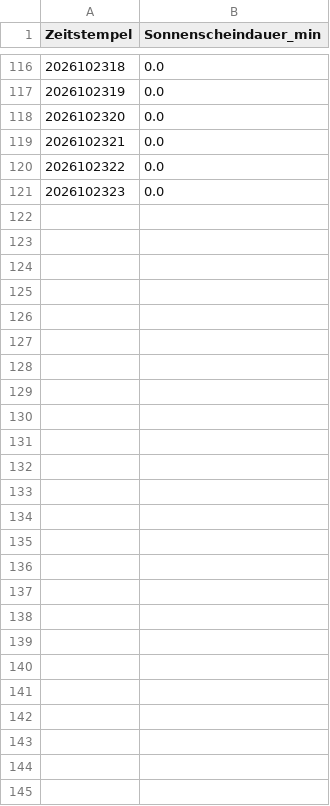
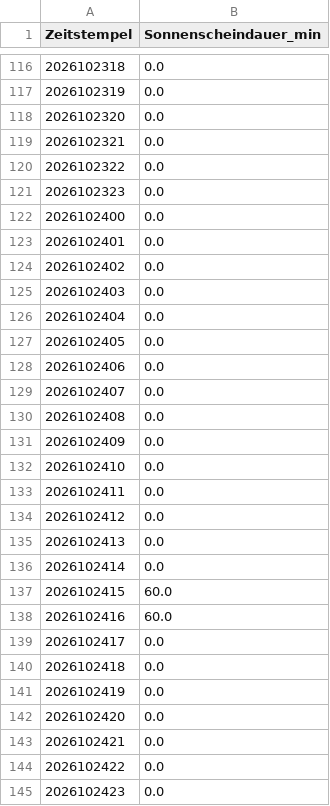
Before and after one commit to deus-ex-machina-bit/wetter-metar, a CSV file: sonne_openmeteo.csv, drawn as a sheet; only a part is shown, gaps mark what is left out.

```diff
--- a/sonne_openmeteo.csv
+++ b/sonne_openmeteo.csv
@@ -121 +121,25 @@ Zeitstempel;Sonnenscheindauer_min
 2026102323;0.0
+2026102400;0.0
+2026102401;0.0
+2026102402;0.0
+2026102403;0.0
+2026102404;0.0
+2026102405;0.0
+2026102406;0.0
+2026102407;0.0
+2026102408;0.0
+2026102409;0.0
+2026102410;0.0
+2026102411;0.0
+2026102412;0.0
+2026102413;0.0
+2026102414;0.0
+2026102415;60.0
+2026102416;60.0
+2026102417;0.0
+2026102418;0.0
+2026102419;0.0
+2026102420;0.0
+2026102421;0.0
+2026102422;0.0
+2026102423;0.0
```
Also changed, not shown: sonne_werte.csv.
